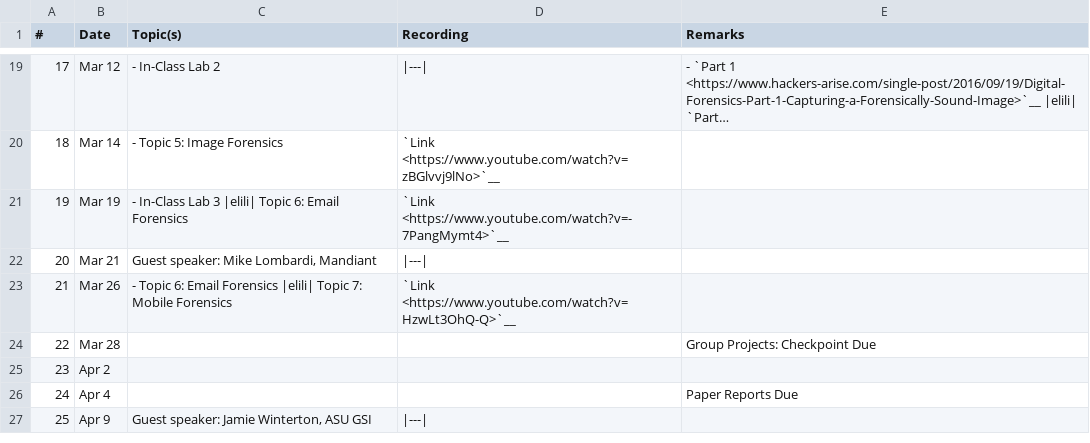
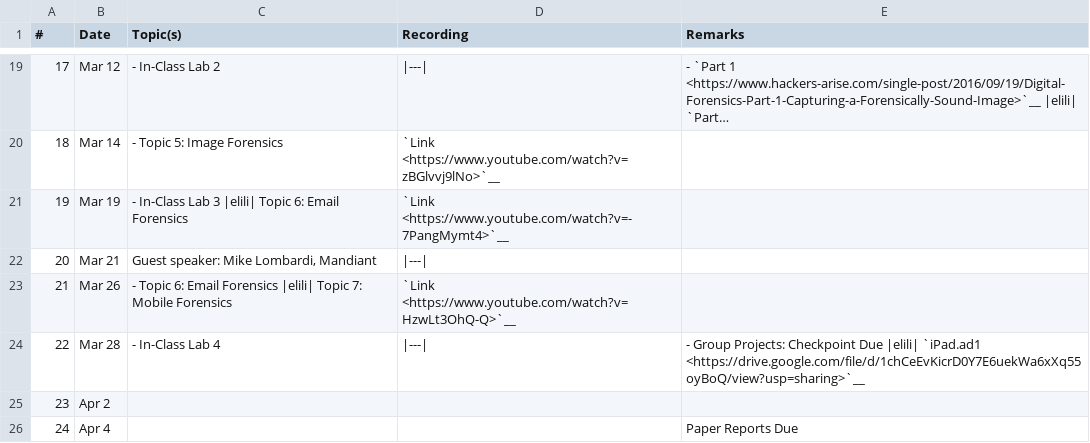
Before and after one commit to mmabey/mmabey.github.io, a CSV file: cse469s19/schedule.csv, drawn as a sheet; only a part is shown, gaps mark what is left out; the shorter side is filled out with more unchanged rows; long unchanged cells end in ….

Commit message:
Info for class 2019-03-28

```diff
--- a/cse469s19/schedule.csv
+++ b/cse469s19/schedule.csv
@@ -23,3 +23,3 @@
  21, "Mar 26",  "- Topic 6: Email Forensics |elili| Topic 7: Mobile Forensics", "`Link <https://www.youtube.com/watch?v=HzwLt3OhQ-Q>`__"
- 22, "Mar 28",  "", "", "Group Projects: Checkpoint Due"
+ 22, "Mar 28",  "- In-Class Lab 4", "|---|", "- Group Projects: Checkpoint Due |elili| `iPad.ad1 <https://drive.google.com/file/d/1chCeEvKicrD0Y7E6uekWa6xXq55oyBoQ/view?usp=sharing>`__"
  23, "Apr 2",   "", ""
```
